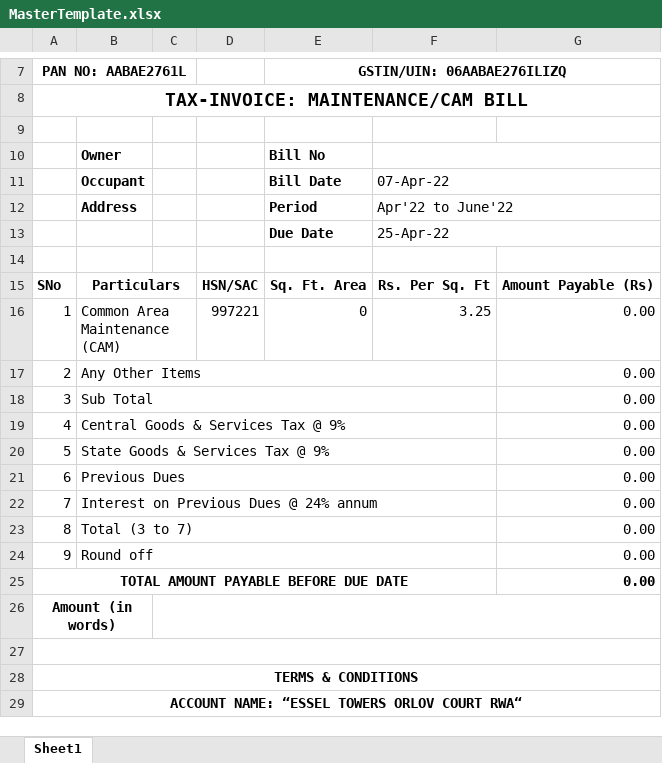
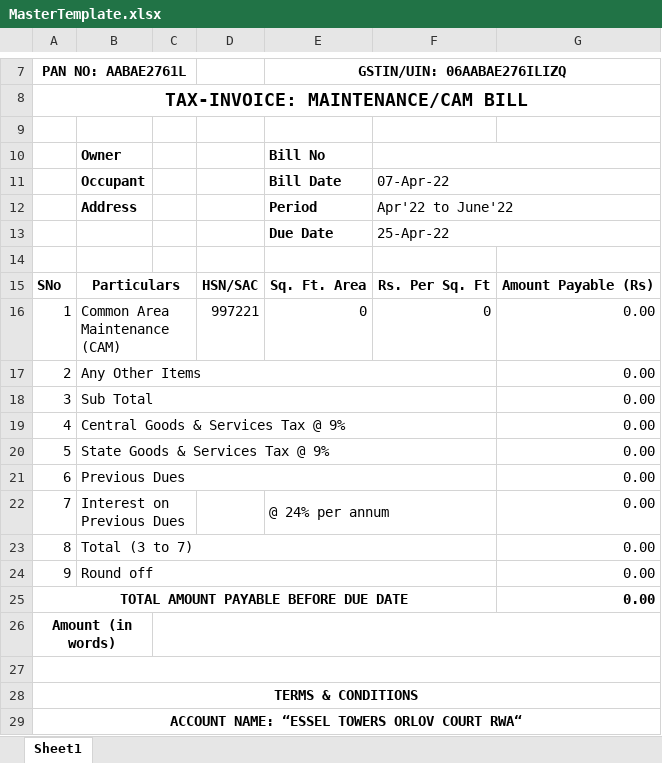
Before and after one commit to abhiroop-goyal/invoice-generator, an Excel workbook: src/Samples/MasterTemplate.xlsx, sheet Sheet1, drawn as a sheet; only a part is shown, gaps mark what is left out; values as stored, in another font and other column widths than the file's, no borders; charts and pictures not drawn; the diff names each change by its address in the sheet, - before the commit and + after, or states it on an @@ line.

```diff
--- a/src/Samples/MasterTemplate.xlsx (sheet Sheet1)
+++ b/src/Samples/MasterTemplate.xlsx (sheet Sheet1)
-F16: 3.25
+F16: 0
-B22: Interest on Previous Dues @ 24% annum
+B22: Interest on Previous Dues
-B22:F22 merged
+B22:C22 merged
-E22 (GSTIN/UIN: 06AABAE276ILIZQ): (empty)
+E22 (GSTIN/UIN: 06AABAE276ILIZQ): @ 24% per annum
+E22:F22 merged
```
Also changed, not shown: formulas that keep their value, src/Samples/AppartementDetails.xlsx, src/Samples/PastDues.xlsx, 4 other files.
